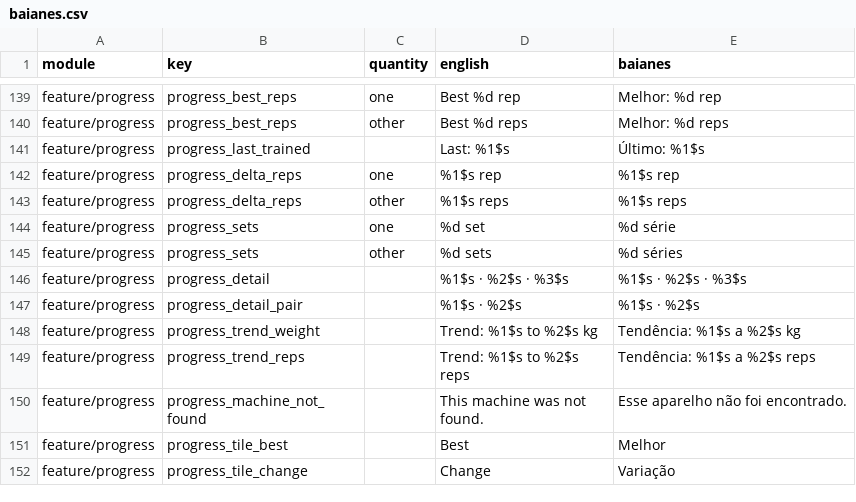
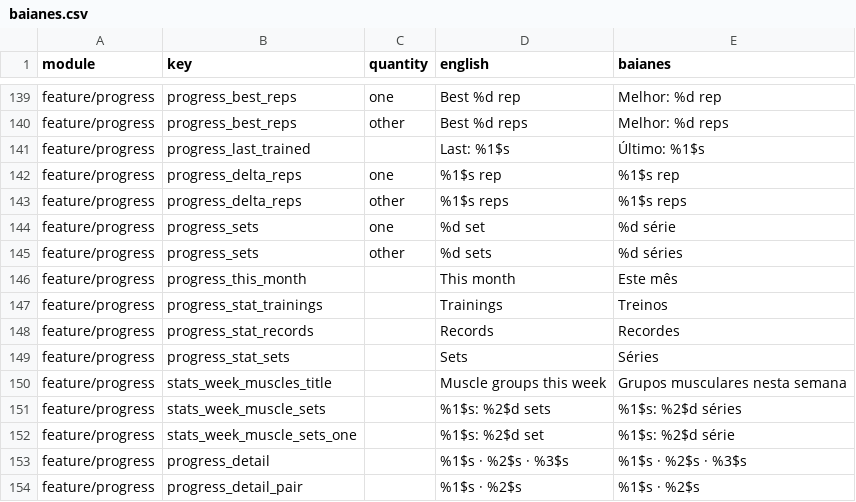
Before and after one commit to ramonvidal/BoraTreino, a CSV file: translations/baianes.csv, drawn as a sheet; only a part is shown, gaps mark what is left out; the shorter side is filled out with more unchanged rows; the diff covers the shown part only.

```diff
--- a/translations/baianes.csv
+++ b/translations/baianes.csv
@@ -145,2 +145,9 @@ feature/progress,progress_sets,one,%d set,%d série
 feature/progress,progress_sets,other,%d sets,%d séries
+feature/progress,progress_this_month,,This month,Este mês
+feature/progress,progress_stat_trainings,,Trainings,Treinos
+feature/progress,progress_stat_records,,Records,Recordes
+feature/progress,progress_stat_sets,,Sets,Séries
+feature/progress,stats_week_muscles_title,,Muscle groups this week,Grupos musculares nesta semana
+feature/progress,stats_week_muscle_sets,,%1$s: %2$d sets,%1$s: %2$d séries
+feature/progress,stats_week_muscle_sets_one,,%1$s: %2$d set,%1$s: %2$d série
 feature/progress,progress_detail,,%1$s · %2$s · %3$s,%1$s · %2$s · %3$s
```
Also changed, not shown: 25 added rows elsewhere in this file, 2 other files.
